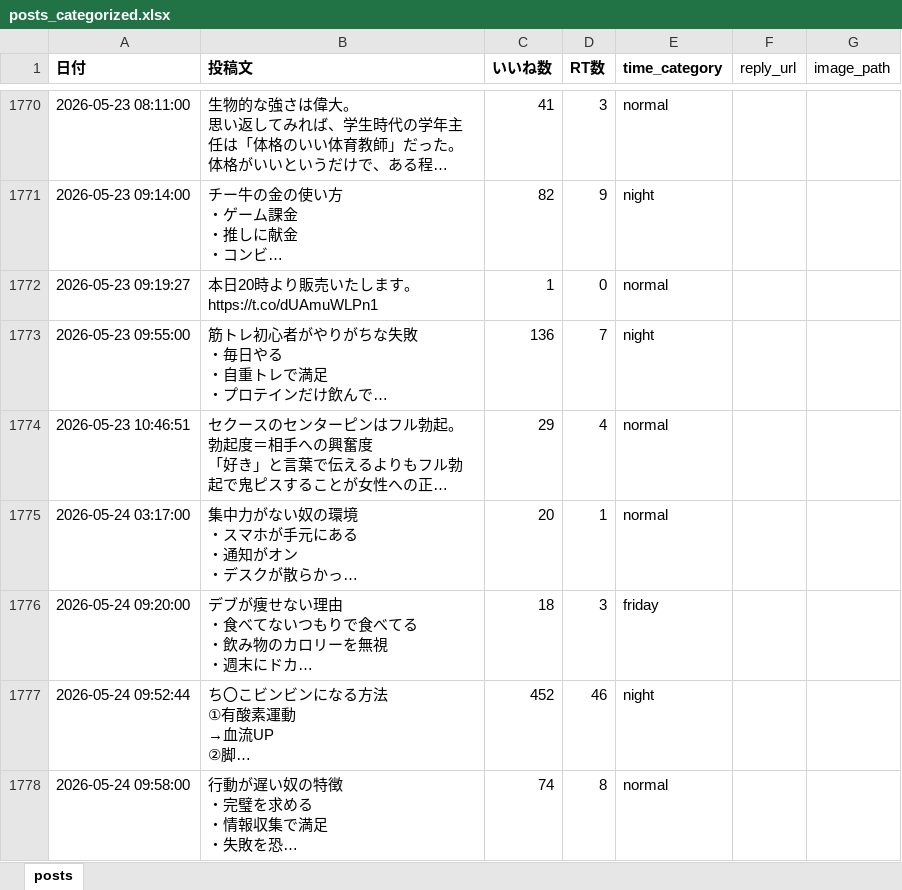
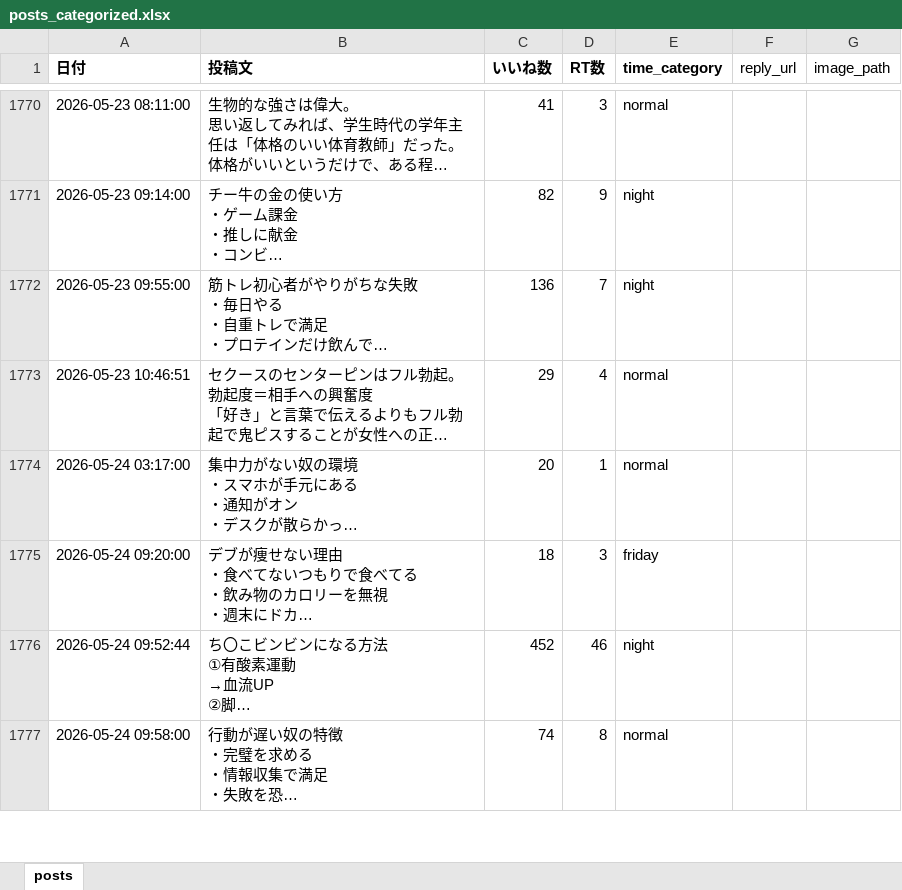
Before and after one commit to kotablog23-hub/sigma-auto-post, an Excel workbook: x_posts/posts_categorized.xlsx, sheet posts, drawn as a sheet; only a part is shown, gaps mark what is left out; long unchanged cells end in …; values as stored, in another font and other column widths than the file's, no borders; the diff names each change by its address in the sheet, - before the commit and + after, or states it on an @@ line.

Commit message:
fix: 販売告知ポスト(Row1772)をリストから削除

```diff
--- a/x_posts/posts_categorized.xlsx (sheet posts)
+++ b/x_posts/posts_categorized.xlsx (sheet posts)
-row 1772: 2026-05-23 09:19:27 | 本日20時より販売いたします。 https://t.co/dUAmuWLPn1 | 1 | 0 | normal
```
